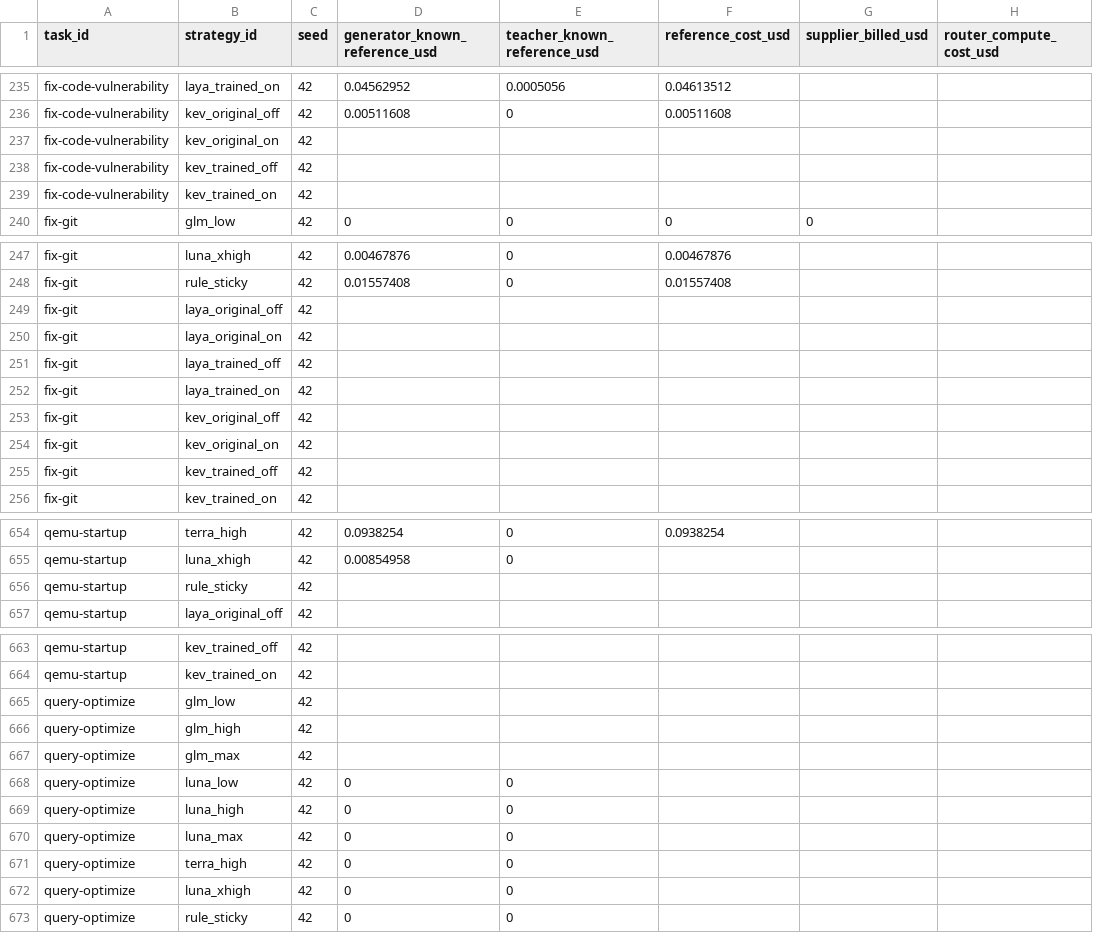
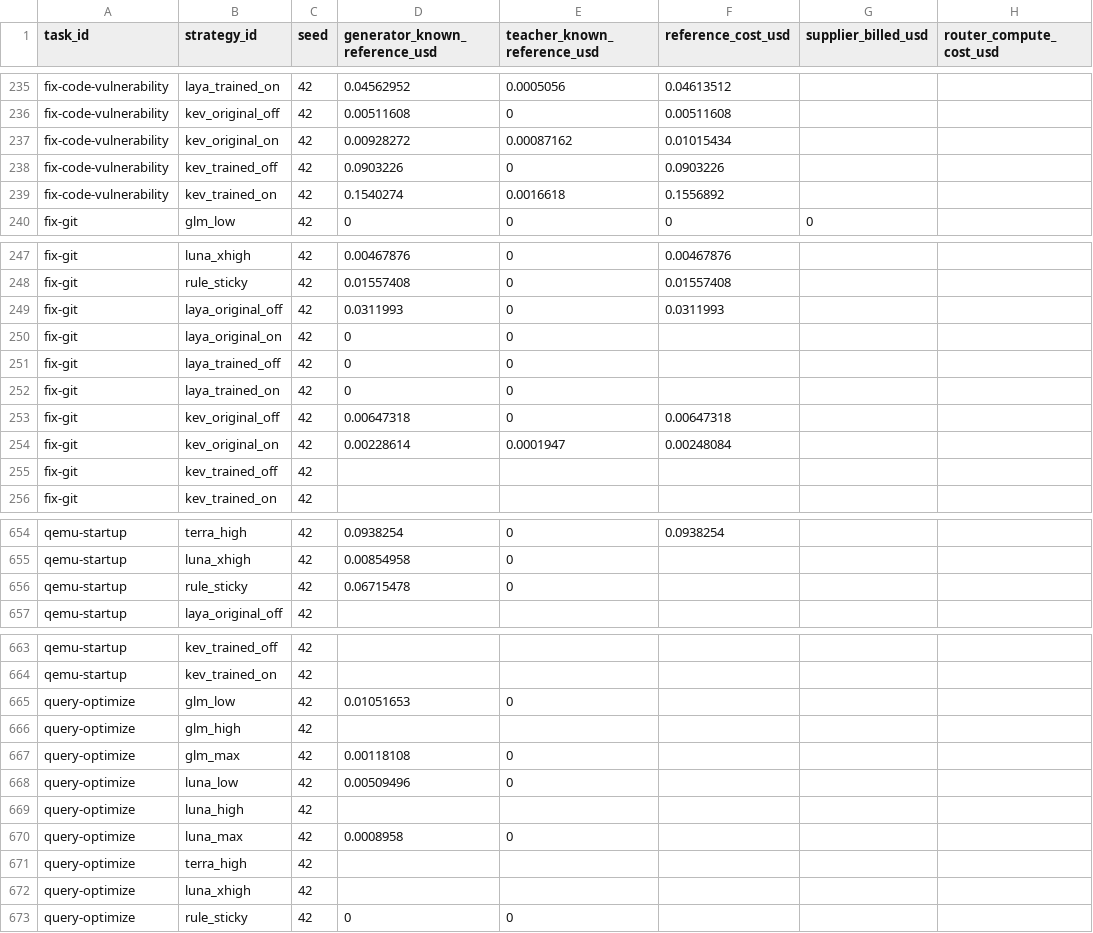
Before and after one commit to sxyq/modelrouter, a CSV file: our-project/results/benchmark/rq1/terminal-bench-2.0/20261108-v9-rq1-glm/metrics/cost_breakdown.csv, drawn as a sheet; only a part is shown, gaps mark what is left out; the diff names each change by its address in the sheet, - before the commit and + after, or states it on an @@ line.

```diff
--- a/our-project/results/benchmark/rq1/terminal-bench-2.0/20261108-v9-rq1-glm/metrics/cost_breakdown.csv
+++ b/our-project/results/benchmark/rq1/terminal-bench-2.0/20261108-v9-rq1-glm/metrics/cost_breakdown.csv
-D237 (generator_known_reference_usd): (empty)
+D237 (generator_known_reference_usd): 0.00928272
-E237 (teacher_known_reference_usd): (empty)
+E237 (teacher_known_reference_usd): 0.00087162
-F237 (reference_cost_usd): (empty)
+F237 (reference_cost_usd): 0.01015434
-D238 (generator_known_reference_usd): (empty)
+D238 (generator_known_reference_usd): 0.0903226
-E238 (teacher_known_reference_usd): (empty)
+E238 (teacher_known_reference_usd): 0
-F238 (reference_cost_usd): (empty)
+F238 (reference_cost_usd): 0.0903226
-D239 (generator_known_reference_usd): (empty)
+D239 (generator_known_reference_usd): 0.1540274
-E239 (teacher_known_reference_usd): (empty)
+E239 (teacher_known_reference_usd): 0.0016618
-F239 (reference_cost_usd): (empty)
+F239 (reference_cost_usd): 0.1556892
-D249 (generator_known_reference_usd): (empty)
+D249 (generator_known_reference_usd): 0.0311993
-E249:E253 (teacher_known_reference_usd): (empty)
+E249:E253 (teacher_known_reference_usd): 0
-F249 (reference_cost_usd): (empty)
+F249 (reference_cost_usd): 0.0311993
-D250:D252 (generator_known_reference_usd): (empty)
+D250:D252 (generator_known_reference_usd): 0
-D253 (generator_known_reference_usd): (empty)
+D253 (generator_known_reference_usd): 0.00647318
-F253 (reference_cost_usd): (empty)
+F253 (reference_cost_usd): 0.00647318
-D254 (generator_known_reference_usd): (empty)
+D254 (generator_known_reference_usd): 0.00228614
-E254 (teacher_known_reference_usd): (empty)
+E254 (teacher_known_reference_usd): 0.0001947
-F254 (reference_cost_usd): (empty)
+F254 (reference_cost_usd): 0.00248084
-D656 (generator_known_reference_usd): (empty)
+D656 (generator_known_reference_usd): 0.06715478
-E656 (teacher_known_reference_usd): (empty)
+E656 (teacher_known_reference_usd): 0
-D665 (generator_known_reference_usd): (empty)
+D665 (generator_known_reference_usd): 0.01051653
-E665 (teacher_known_reference_usd): (empty)
+E665 (teacher_known_reference_usd): 0
-D667 (generator_known_reference_usd): (empty)
+D667 (generator_known_reference_usd): 0.00118108
-E667 (teacher_known_reference_usd): (empty)
+E667 (teacher_known_reference_usd): 0
-D668 (generator_known_reference_usd): 0
+D668 (generator_known_reference_usd): 0.00509496
-D669 (generator_known_reference_usd): 0
+D669 (generator_known_reference_usd): (empty)
-E669 (teacher_known_reference_usd): 0
+E669 (teacher_known_reference_usd): (empty)
-D670 (generator_known_reference_usd): 0
+D670 (generator_known_reference_usd): 0.0008958
-D671:D672 (generator_known_reference_usd): 0
+D671:D672 (generator_known_reference_usd): (empty)
-E671:E672 (teacher_known_reference_usd): 0
+E671:E672 (teacher_known_reference_usd): (empty)
```
Also changed, not shown: our-project/results/benchmark/rq1/terminal-bench-2.0/20261108-v9-rq1-glm/metrics/per_strategy.csv, our-project/results/benchmark/rq1/terminal-bench-2.0/20261108-v9-rq1-glm/metrics/per_task.csv, 57 other files.
